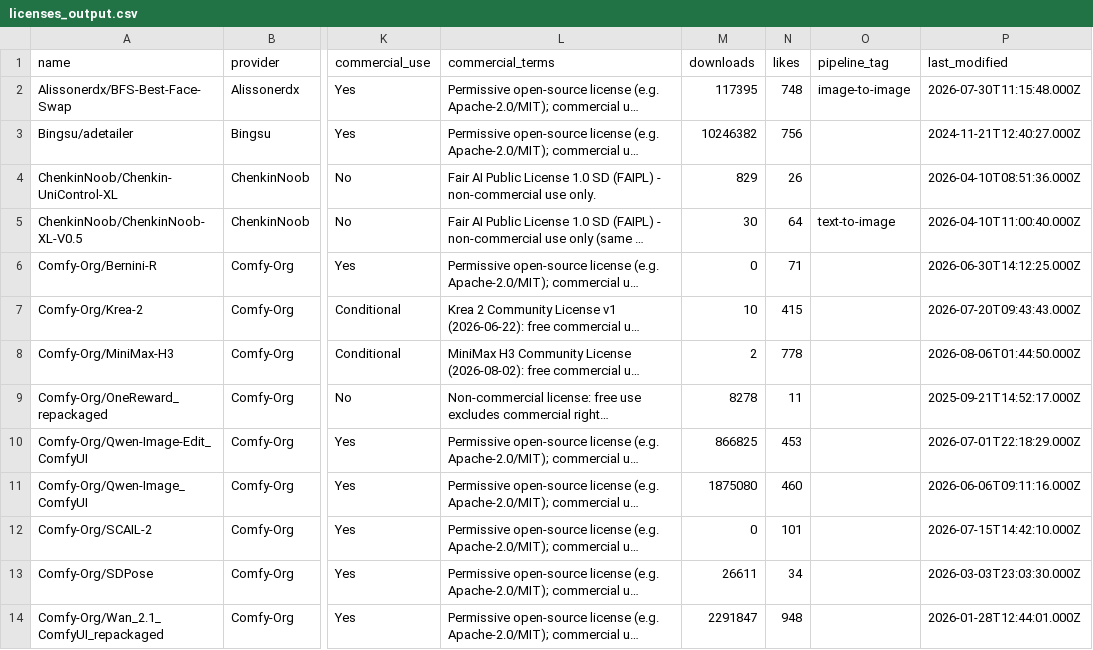
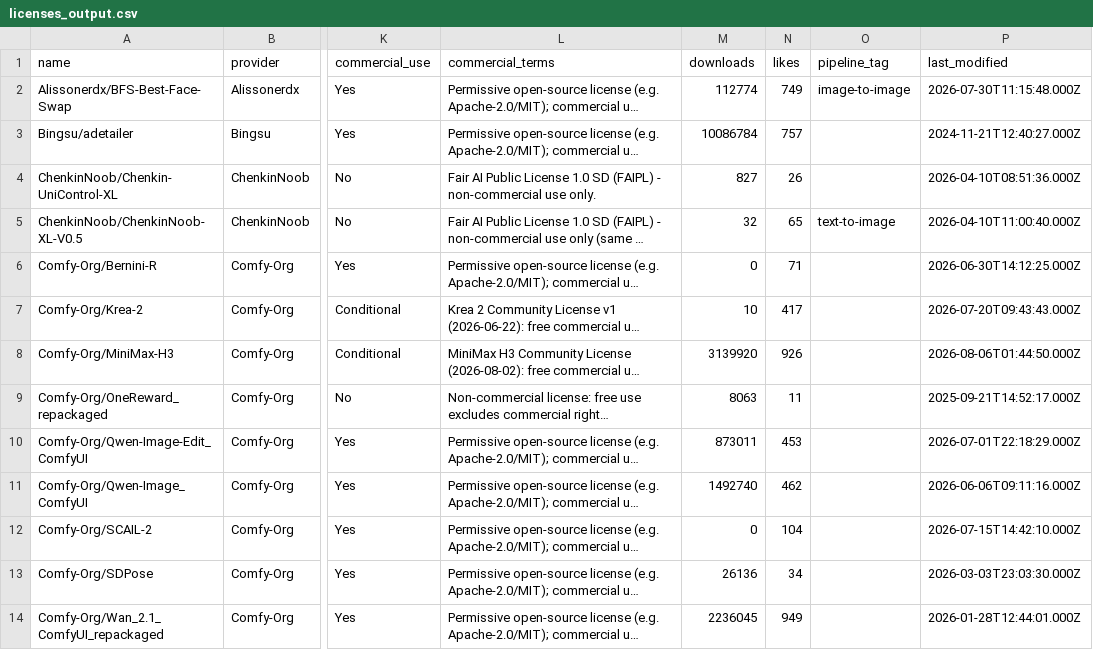
Before and after one commit to BradPita/Zaokaa-License-Database, a CSV file: data/licenses_output.csv, drawn as a sheet; only a part is shown, gaps mark what is left out; long unchanged cells end in …; the diff covers the shown part only; the diff names each change by its address in the sheet, - before the commit and + after, or states it on an @@ line.

```diff
--- a/data/licenses_output.csv
+++ b/data/licenses_output.csv
-M2 (downloads): 117395
+M2 (downloads): 112774
-N2 (likes): 748
+N2 (likes): 749
-M3 (downloads): 10246382
+M3 (downloads): 10086784
-N3 (likes): 756
+N3 (likes): 757
-M4 (downloads): 829
+M4 (downloads): 827
-M5 (downloads): 30
+M5 (downloads): 32
-N5 (likes): 64
+N5 (likes): 65
-N7 (likes): 415
+N7 (likes): 417
-M8 (downloads): 2
+M8 (downloads): 3139920
-N8 (likes): 778
+N8 (likes): 926
-M9 (downloads): 8278
+M9 (downloads): 8063
-M10 (downloads): 866825
+M10 (downloads): 873011
-M11 (downloads): 1875080
+M11 (downloads): 1492740
-N11 (likes): 460
+N11 (likes): 462
-N12 (likes): 101
+N12 (likes): 104
-M13 (downloads): 26611
+M13 (downloads): 26136
-M14 (downloads): 2291847
+M14 (downloads): 2236045
-N14 (likes): 948
+N14 (likes): 949
```
Also changed, not shown: 1 added row and 68 edited cells elsewhere in this file, 5 other files.
